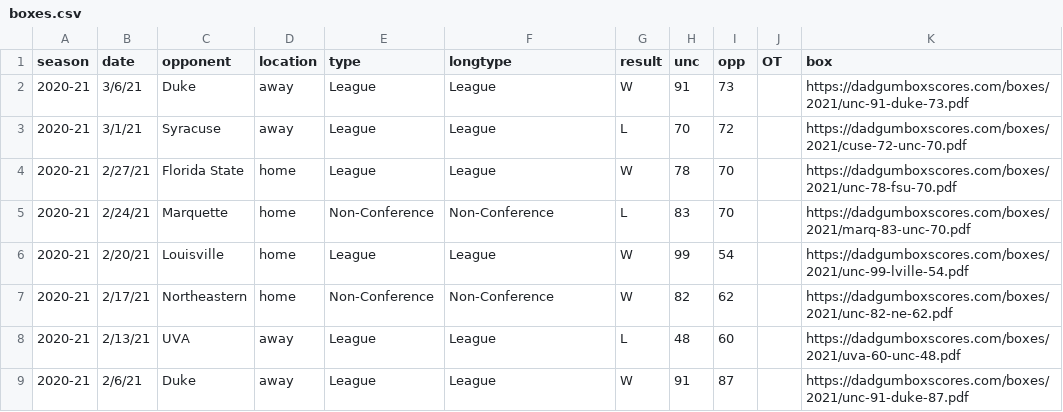
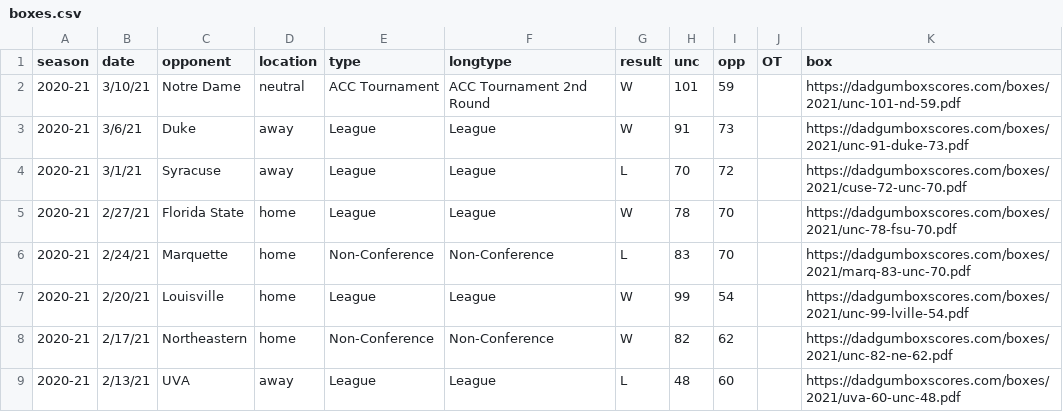
Before and after one commit to gallochris/dadgum-shiny, a CSV file: data/boxes.csv, drawn as a sheet; only a part is shown; the shorter side is filled out with more unchanged rows.

```diff
--- a/data/boxes.csv
+++ b/data/boxes.csv
@@ -1,2 +1,3 @@
 season,date,opponent,location,type,longtype,result,unc,opp,OT,box
+2020-21,3/10/21,Notre Dame,neutral,ACC Tournament,ACC Tournament 2nd Round,W,101,59,,https://dadgumboxscores.com/boxes/2021/unc-101-nd-59.pdf
 2020-21,3/6/21,Duke,away,League,League,W,91,73,,https://dadgumboxscores.com/boxes/2021/unc-91-duke-73.pdf
```
Also changed, not shown: data/defshots.csv, data/factors.csv, 4 other files.
